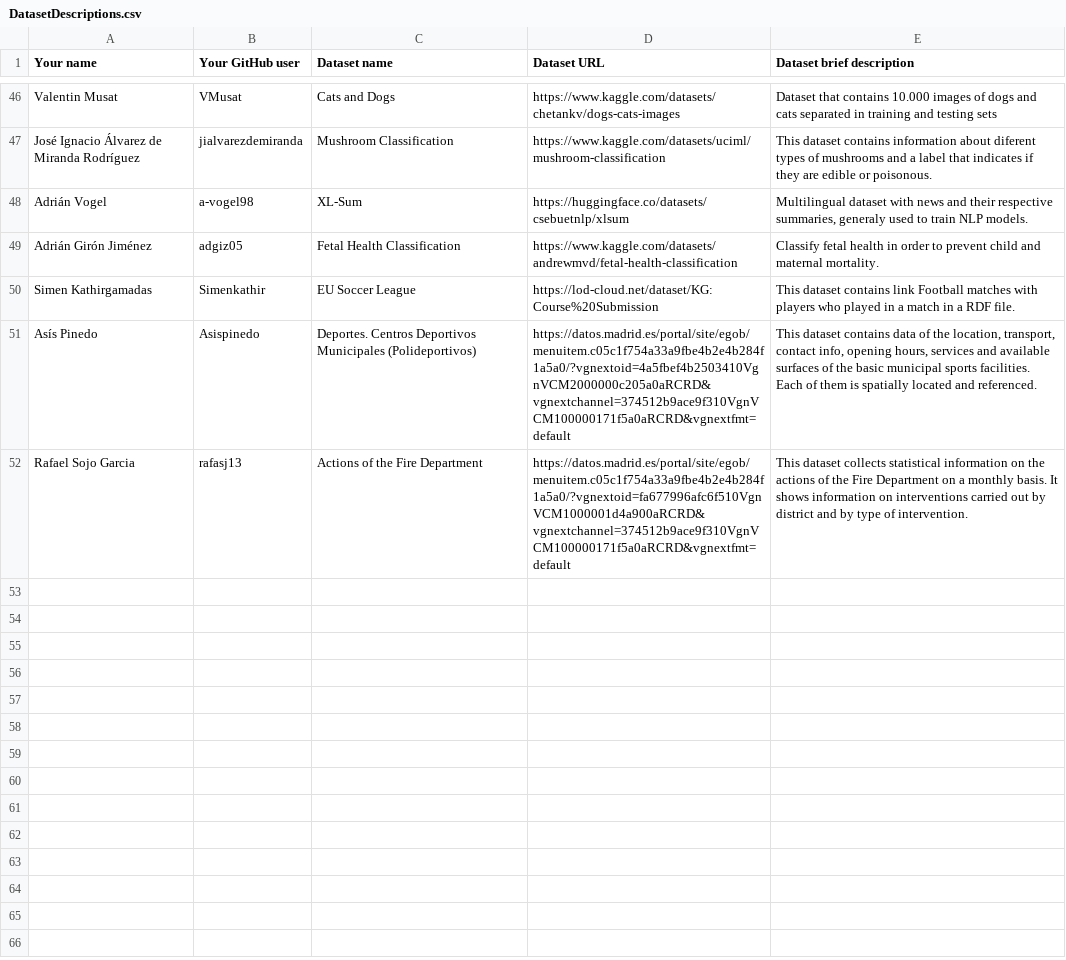
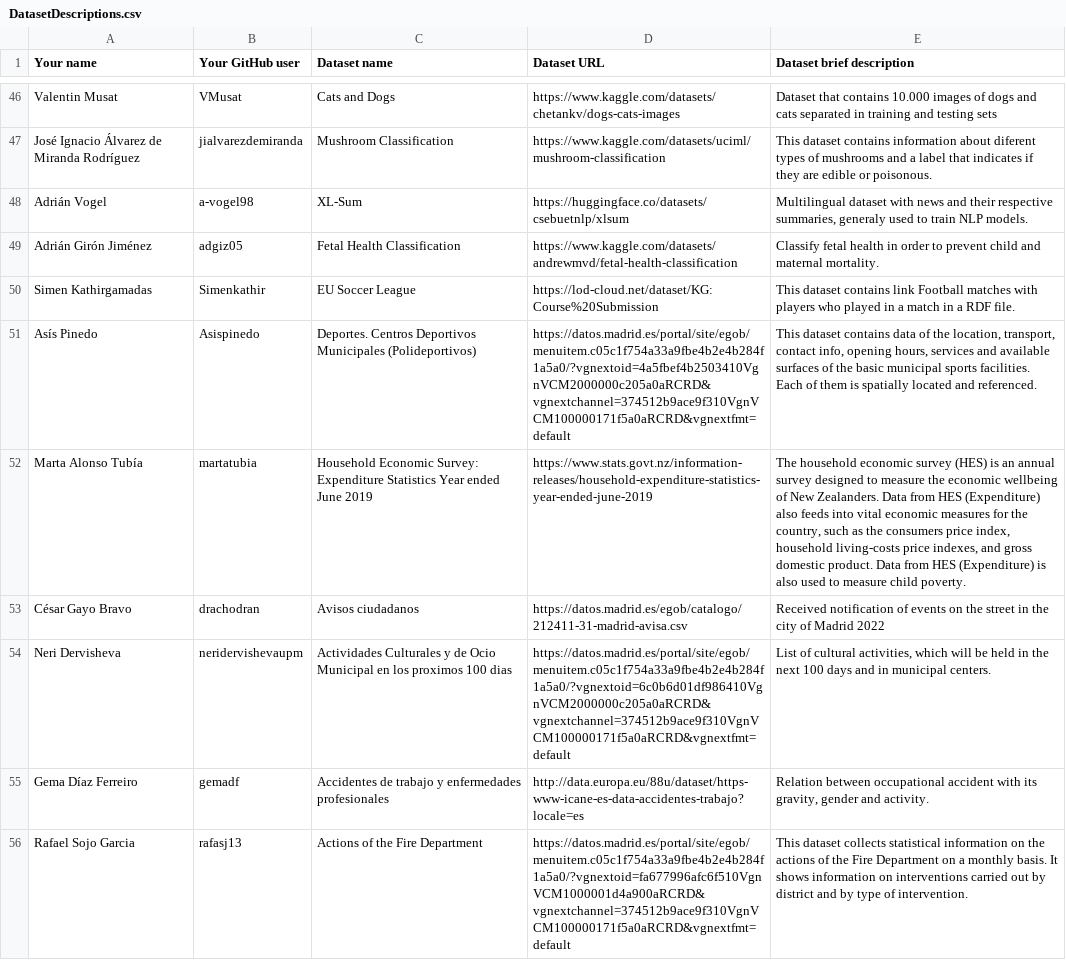
Before and after one commit to FacultadInformatica-LinkedData/Curso2022-2023-ODKG, a CSV file: Assignment1/DatasetDescriptions.csv, drawn as a sheet; only a part is shown, gaps mark what is left out.

Commit message:
Assignment1

```diff
--- a/Assignment1/DatasetDescriptions.csv
+++ b/Assignment1/DatasetDescriptions.csv
@@ -51,2 +51,6 @@ Simen Kathirgamadas;Simenkathir;EU Soccer League;https://lod-cloud.net/dataset/K
 Asís Pinedo ;Asispinedo;Deportes. Centros Deportivos Municipales (Polideportivos);https://datos.madrid.es/portal/site/egob/menuitem.c05c1f754a33a9fbe4b2e4b284f1a5a0/?vgnextoid=4a5fbef4b2503410VgnVCM2000000c205a0aRCRD&vgnextchannel=374512b9ace9f310VgnVCM100000171f5a0aRCRD&vgnextfmt=default;This dataset contains data of the location, transport, contact info, opening hours, services and available surfaces of the basic municipal sports facilities. Each of them is spatially located and referenced.
+Marta Alonso Tubía; martatubia; Household Economic Survey: Expenditure Statistics Year ended June 2019; https://www.stats.govt.nz/information-releases/household-expenditure-statistics-year-ended-june-2019; The household economic survey (HES) is an annual survey designed to measure the economic wellbeing of New Zealanders. Data from HES (Expenditure) also feeds into vital economic measures for the country, such as the consumers price index, household living-costs price indexes, and gross domestic product. Data from HES (Expenditure) is also used to measure child poverty.
+César Gayo Bravo; drachodran; Avisos ciudadanos; https://datos.madrid.es/egob/catalogo/212411-31-madrid-avisa.csv; Received notification of events on the street in the city of Madrid 2022
+Neri Dervisheva;neridervishevaupm;Actividades Culturales y de Ocio Municipal en los proximos 100 dias;https://datos.madrid.es/portal/site/egob/menuitem.c05c1f754a33a9fbe4b2e4b284f1a5a0/?vgnextoid=6c0b6d01df986410VgnVCM2000000c205a0aRCRD&vgnextchannel=374512b9ace9f310VgnVCM100000171f5a0aRCRD&vgnextfmt=default;List of cultural activities, which will be held in the next 100 days and in municipal centers.
+Gema Díaz Ferreiro; gemadf; Accidentes de trabajo y enfermedades profesionales; http://data.europa.eu/88u/dataset/https-www-icane-es-data-accidentes-trabajo?locale=es; Relation between occupational accident with its gravity, gender and activity.
 Rafael Sojo Garcia;rafasj13;Actions of the Fire Department; https://datos.madrid.es/portal/site/egob/menuitem.c05c1f754a33a9fbe4b2e4b284f1a5a0/?vgnextoid=fa677996afc6f510VgnVCM1000001d4a900aRCRD&vgnextchannel=374512b9ace9f310VgnVCM100000171f5a0aRCRD&vgnextfmt=default;This dataset collects statistical information on the actions of the Fire Department on a monthly basis. It shows information on interventions carried out by district and by type of intervention.
```
